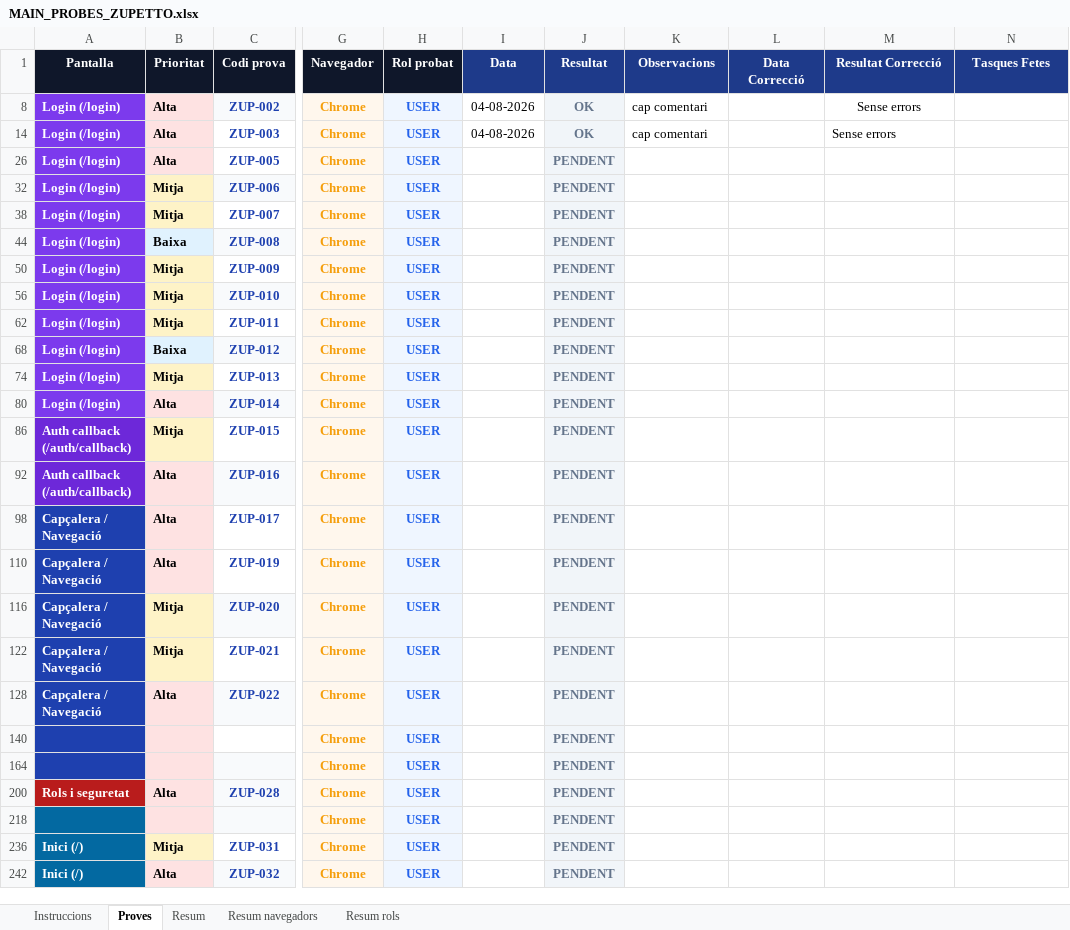
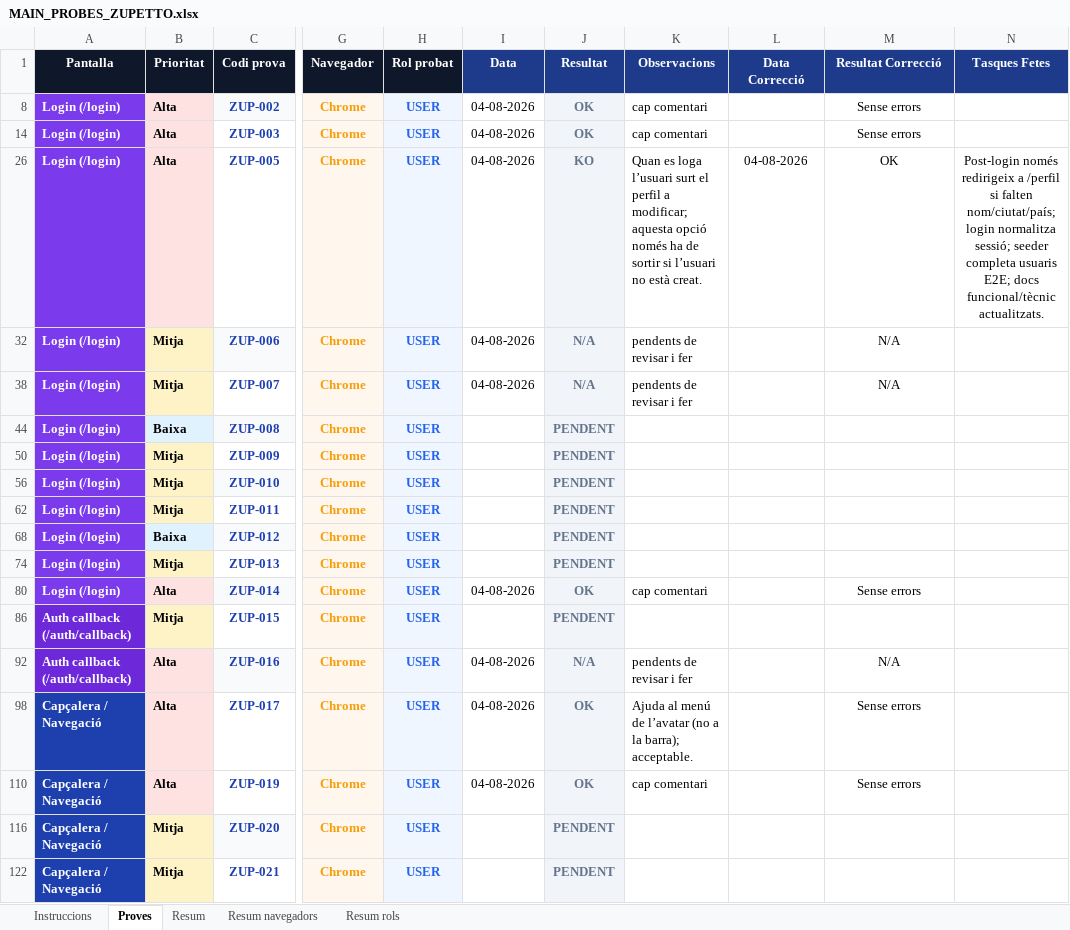
Before and after one commit to dmoraroca/zuppeto, an Excel workbook: docs/probes-e2e/probes-pagines/MAIN_PROBES_ZUPETTO.xlsx, sheet Proves, drawn as a sheet; only a part is shown, gaps mark what is left out; the shorter side is filled out with more unchanged rows; values as stored, in another font and other column widths than the file's, no borders; the diff names each change by its address in the sheet, - before the commit and + after, or states it on an @@ line.

Commit message:
065 => fase IV => post-login /perfil només si perfil incomplet, seeder E2E i avenç proves manuals Excel

```diff
--- a/docs/probes-e2e/probes-pagines/MAIN_PROBES_ZUPETTO.xlsx (sheet Proves)
+++ b/docs/probes-e2e/probes-pagines/MAIN_PROBES_ZUPETTO.xlsx (sheet Proves)
-M14 alignment: left
+M14 alignment: center
-I26 (Data): (empty)
+I26 (Data): 04-08-2026
-J26 (Resultat): PENDENT
+J26 (Resultat): KO
-K26 (Observacions): (empty)
+K26 (Observacions): Quan es loga l’usuari surt el perfil a modificar; aquesta opció només ha de sortir si l’usuari no està creat.
-L26 (Data Correcció): (empty)
+L26 (Data Correcció): 04-08-2026
-M26 (Resultat Correcció): (empty)
+M26 (Resultat Correcció): OK
-N26 (Tasques Fetes): (empty)
+N26 (Tasques Fetes): Post-login només redirigeix a /perfil si falten nom/ciutat/país; login normalitza sessió; seeder completa usuaris E2E; docs funcional/tècnic actualitzats.
-I32 (Data): (empty)
+I32 (Data): 04-08-2026
-J32 (Resultat): PENDENT
+J32 (Resultat): N/A
-K32 (Observacions): (empty)
+K32 (Observacions): pendents de revisar i fer
-M32 (Resultat Correcció): (empty)
+M32 (Resultat Correcció): N/A
-I38 (Data): (empty)
+I38 (Data): 04-08-2026
-J38 (Resultat): PENDENT
+J38 (Resultat): N/A
-K38 (Observacions): (empty)
+K38 (Observacions): pendents de revisar i fer
-M38 (Resultat Correcció): (empty)
+M38 (Resultat Correcció): N/A
-I80 (Data): (empty)
+I80 (Data): 04-08-2026
-J80 (Resultat): PENDENT
+J80 (Resultat): OK
-K80 (Observacions): (empty)
+K80 (Observacions): cap comentari
-M80 (Resultat Correcció): (empty)
+M80 (Resultat Correcció): Sense errors
-I92 (Data): (empty)
+I92 (Data): 04-08-2026
-J92 (Resultat): PENDENT
+J92 (Resultat): N/A
-K92 (Observacions): (empty)
+K92 (Observacions): pendents de revisar i fer
-M92 (Resultat Correcció): (empty)
+M92 (Resultat Correcció): N/A
-I98 (Data): (empty)
+I98 (Data): 04-08-2026
-J98 (Resultat): PENDENT
+J98 (Resultat): OK
-K98 (Observacions): (empty)
+K98 (Observacions): Ajuda al menú de l’avatar (no a la barra); acceptable.
-M98 (Resultat Correcció): (empty)
+M98 (Resultat Correcció): Sense errors
-I110 (Data): (empty)
+I110 (Data): 04-08-2026
-J110 (Resultat): PENDENT
+J110 (Resultat): OK
-K110 (Observacions): (empty)
+K110 (Observacions): cap comentari
-M110 (Resultat Correcció): (empty)
+M110 (Resultat Correcció): Sense errors
```
Also changed, not shown: sheet Resum, sheet Instruccions, sheet Resum rols, sheet Resum navegadors, 5 other files.
